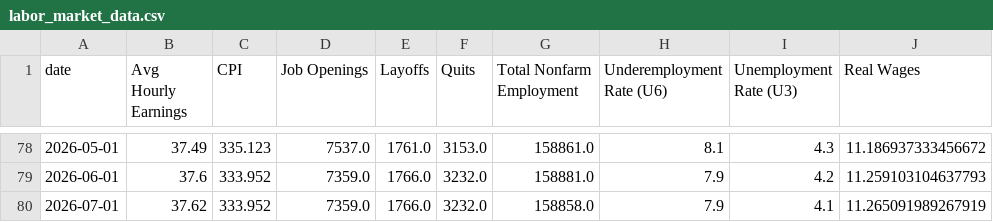
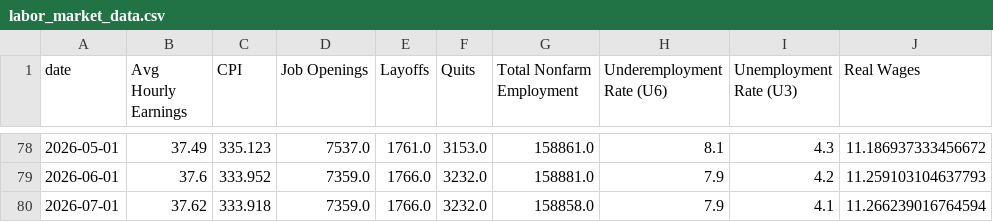
Before and after one commit to mrwizardmangit/ECON8320SemesterProject, a CSV file: labor_market_data.csv, drawn as a sheet; only a part is shown, gaps mark what is left out.

```diff
--- a/labor_market_data.csv
+++ b/labor_market_data.csv
@@ -79,2 +79,2 @@ date,Avg Hourly Earnings,CPI,Job Openings,Layoffs,Quits,Total Nonfarm Employment
 2026-06-01,37.6,333.952,7359.0,1766.0,3232.0,158881.0,7.9,4.2,11.259103104637793
-2026-07-01,37.62,333.952,7359.0,1766.0,3232.0,158858.0,7.9,4.1,11.265091989267919
+2026-07-01,37.62,333.918,7359.0,1766.0,3232.0,158858.0,7.9,4.1,11.266239016764594
```
